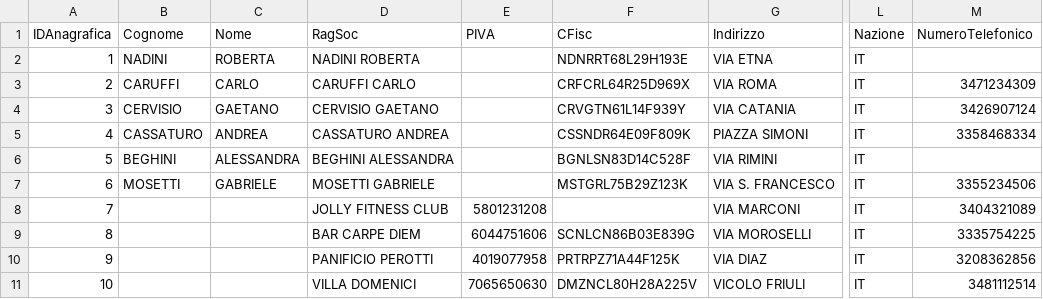
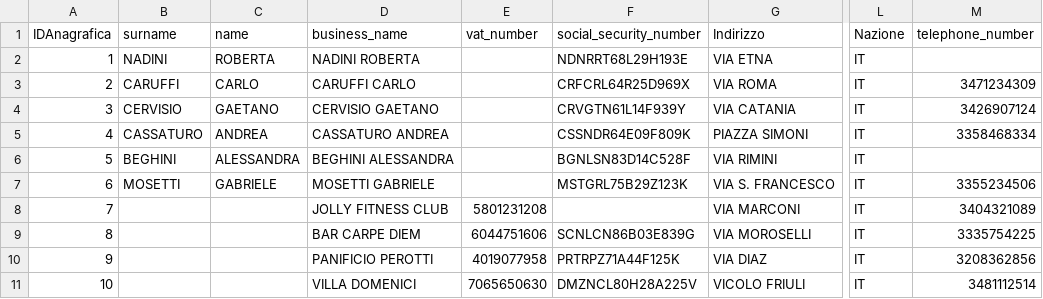
Before and after one commit to Carbo-Tech/Derweze, a CSV file: Database/insert_src/file/Anagrafiche.csv, drawn as a sheet; only a part is shown, gaps mark what is left out; the diff names each change by its address in the sheet, - before the commit and + after, or states it on an @@ line.

Commit message:
Update Database
populate registry table
populate domicile table
populate contract table
Update python insert script

```diff
--- a/Database/insert_src/file/Anagrafiche.csv
+++ b/Database/insert_src/file/Anagrafiche.csv
-B1: Cognome
+B1: surname
-C1: Nome
+C1: name
-D1: RagSoc
+D1: business_name
-E1: PIVA
+E1: vat_number
-F1: CFisc
+F1: social_security_number
-M1: NumeroTelefonico
+M1: telephone_number
```
Also changed, not shown: Database/insert_src/file/Contratti.csv, 5 other files.
